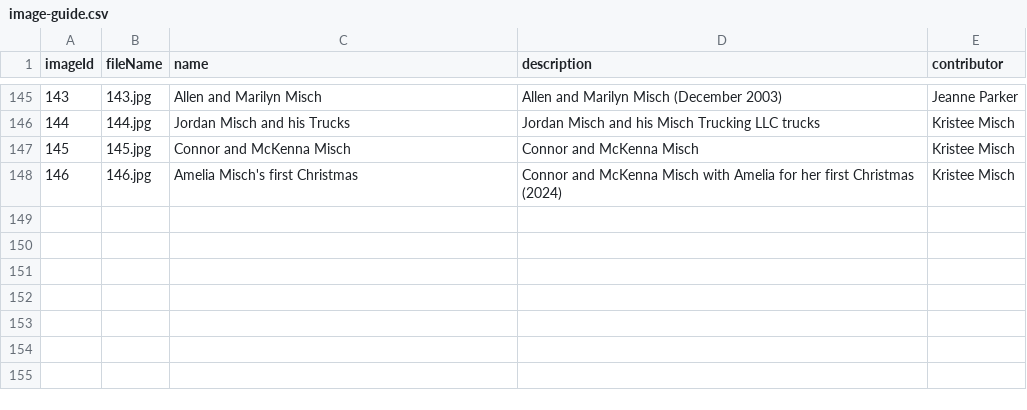
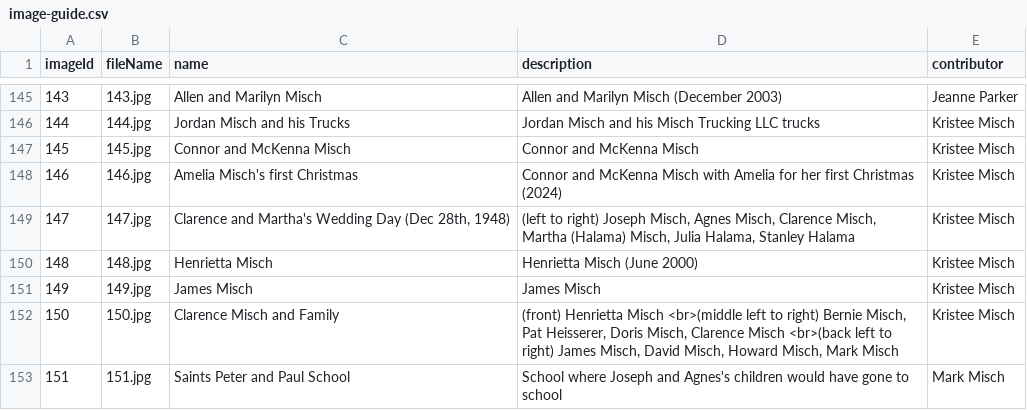
Before and after one commit to taylor-misch/2025-misch-reunion, a CSV file: images/photos/image-guide.csv, drawn as a sheet; only a part is shown, gaps mark what is left out.

Commit message:
Adding Photos and updating documents

```diff
--- a/images/photos/image-guide.csv
+++ b/images/photos/image-guide.csv
@@ -148 +148,6 @@ imageId,fileName,name,description,contributor
 146,146.jpg,Amelia Misch's first Christmas ,Connor and McKenna Misch with Amelia for her first Christmas (2024),Kristee Misch
+147,147.jpg,"Clarence and Martha's Wedding Day (Dec 28th, 1948)","(left to right) Joseph Misch, Agnes Misch, Clarence Misch, Martha (Halama) Misch, Julia Halama, Stanley Halama",Kristee Misch
+148,148.jpg,Henrietta Misch,Henrietta Misch (June 2000),Kristee Misch
+149,149.jpg,James Misch,James Misch,Kristee Misch
+150,150.jpg,Clarence Misch and Family,"(front) Henrietta Misch <br>(middle left to right) Bernie Misch, Pat Heisserer, Doris Misch, Clarence Misch <br>(back left to right) James Misch, David Misch, Howard Misch, Mark Misch",Kristee Misch
+151,151.jpg,Saints Peter and Paul School,School where Joseph and Agnes's children would have gone to school,Mark Misch
```
Also changed, not shown: 8 other files.
